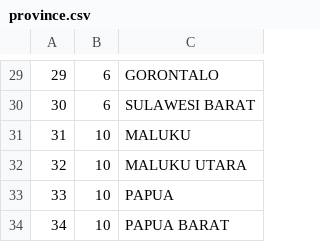
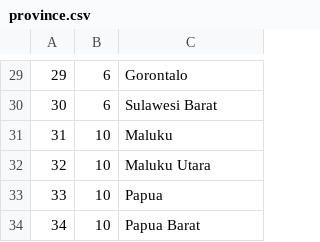
Before and after one commit to MZaidA/Travelendar, a CSV file: Database/province.csv, drawn as a sheet; only a part is shown, gaps mark what is left out; the diff covers the shown part only.

```diff
--- a/Database/province.csv
+++ b/Database/province.csv
@@ -29,6 +29,6 @@
-29,"6","GORONTALO"
-30,"6","SULAWESI BARAT"
-31,"10","MALUKU"
-32,"10","MALUKU UTARA"
-33,"10","PAPUA"
-34,"10","PAPUA BARAT"
+29,"6","Gorontalo"
+30,"6","Sulawesi Barat"
+31,"10","Maluku"
+32,"10","Maluku Utara"
+33,"10","Papua"
+34,"10","Papua Barat"
```
Also changed, not shown: 28 edited cells elsewhere in this file, 2 other files.
